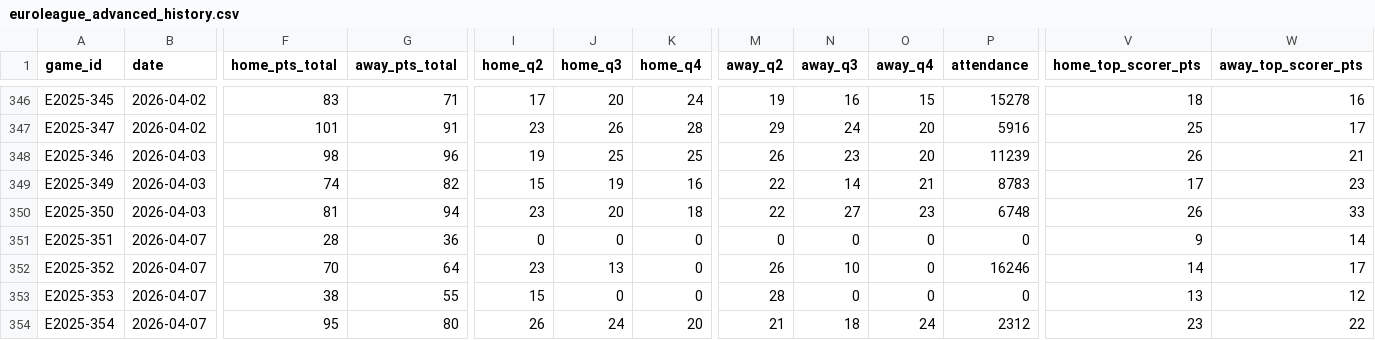
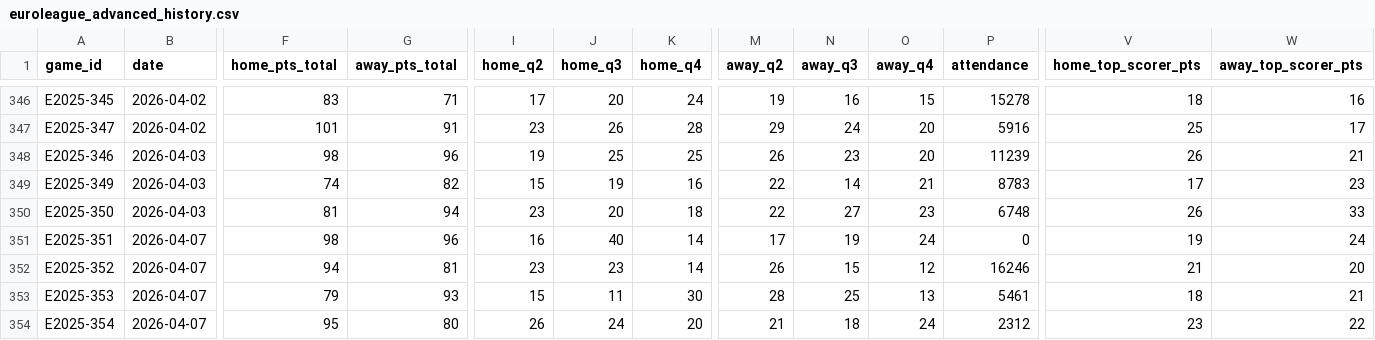
Before and after one commit to emilioandrade0/PickGOLD, a CSV file: src/data/euroleague/raw/euroleague_advanced_history.csv, drawn as a sheet; only a part is shown, gaps mark what is left out; the diff covers the shown part only; the diff names each change by its address in the sheet, - before the commit and + after, or states it on an @@ line.

```diff
--- a/src/data/euroleague/raw/euroleague_advanced_history.csv
+++ b/src/data/euroleague/raw/euroleague_advanced_history.csv
-F351 (home_pts_total): 28
+F351 (home_pts_total): 98
-G351 (away_pts_total): 36
+G351 (away_pts_total): 96
-I351 (home_q2): 0
+I351 (home_q2): 16
-J351 (home_q3): 0
+J351 (home_q3): 40
-K351:K352 (home_q4): 0
+K351:K352 (home_q4): 14
-M351 (away_q2): 0
+M351 (away_q2): 17
-N351 (away_q3): 0
+N351 (away_q3): 19
-O351 (away_q4): 0
+O351 (away_q4): 24
-V351 (home_top_scorer_pts): 9
+V351 (home_top_scorer_pts): 19
-W351 (away_top_scorer_pts): 14
+W351 (away_top_scorer_pts): 24
-F352 (home_pts_total): 70
+F352 (home_pts_total): 94
-G352 (away_pts_total): 64
+G352 (away_pts_total): 81
-J352 (home_q3): 13
+J352 (home_q3): 23
-N352 (away_q3): 10
+N352 (away_q3): 15
-O352 (away_q4): 0
+O352 (away_q4): 12
-V352 (home_top_scorer_pts): 14
+V352 (home_top_scorer_pts): 21
-W352 (away_top_scorer_pts): 17
+W352 (away_top_scorer_pts): 20
-F353 (home_pts_total): 38
+F353 (home_pts_total): 79
-G353 (away_pts_total): 55
+G353 (away_pts_total): 93
-J353 (home_q3): 0
+J353 (home_q3): 11
-K353 (home_q4): 0
+K353 (home_q4): 30
-N353 (away_q3): 0
+N353 (away_q3): 25
-O353 (away_q4): 0
+O353 (away_q4): 13
-P353 (attendance): 0
+P353 (attendance): 5461
-V353 (home_top_scorer_pts): 13
+V353 (home_top_scorer_pts): 18
-W353 (away_top_scorer_pts): 12
+W353 (away_top_scorer_pts): 21
```
Also changed, not shown: 26 edited cells elsewhere in this file, src/data/laliga/raw/laliga_upcoming_schedule.csv, src/data/mlb/raw/mlb_upcoming_schedule.csv, 16 other files.
